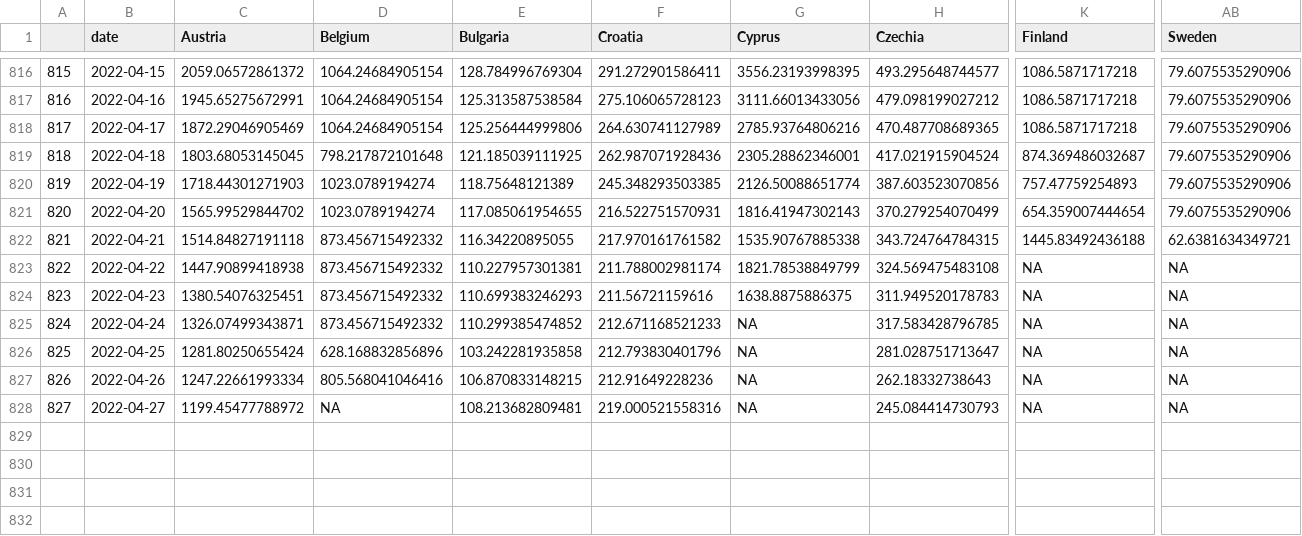
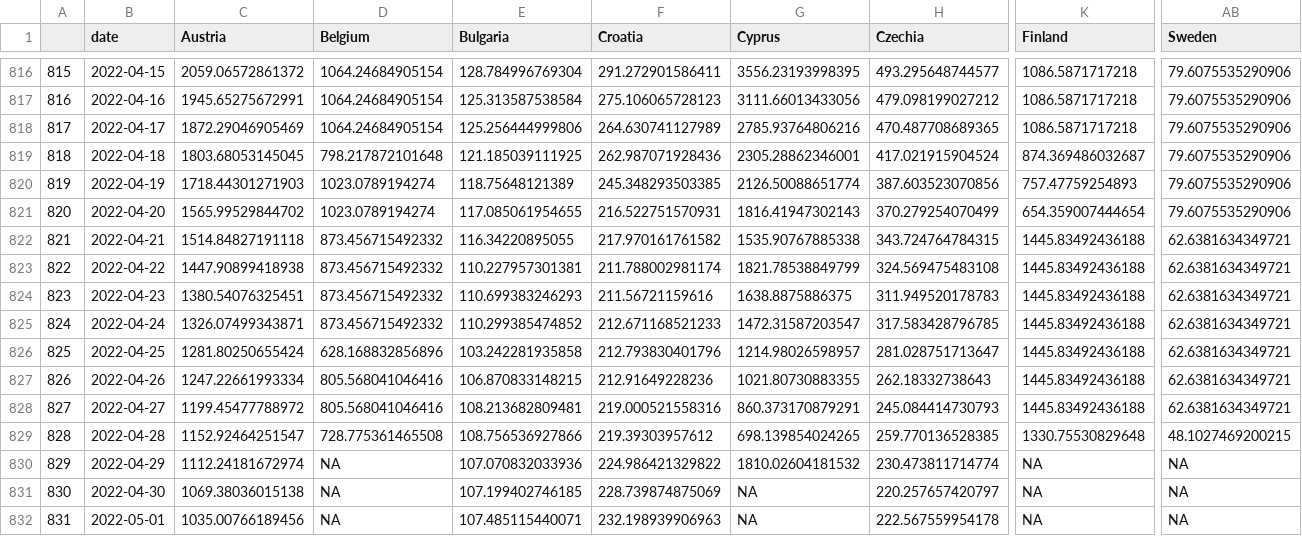
Before and after one commit to dfin-econ/dashboard, a CSV file: cases.csv, drawn as a sheet; only a part is shown, gaps mark what is left out; rows hold the shown columns only; the diff names each change by its address in the sheet, - before the commit and + after, or states it on an @@ line.

```diff
--- a/cases.csv
+++ b/cases.csv
-K823:K828 (Finland): NA
+K823:K828 (Finland): 1445.83492436188
-AB823:AB828 (Sweden): NA
+AB823:AB828 (Sweden): 62.6381634349721
-G825 (Cyprus): NA
+G825 (Cyprus): 1472.31587203547
-G826 (Cyprus): NA
+G826 (Cyprus): 1214.98026598957
-G827 (Cyprus): NA
+G827 (Cyprus): 1021.80730883355
-D828 (Belgium): NA
+D828 (Belgium): 805.568041046416
-G828 (Cyprus): NA
+G828 (Cyprus): 860.373170879291
+row 829: 828 | 2022-04-28 | 1152.92464251547 | 728.775361465508 | 108.756536927866 | 219.39303957612 | 698.139854024265 | 259.770136528385 | 1330.75530829648 | 48.1027469200215
+row 830: 829 | 2022-04-29 | 1112.24181672974 | NA | 107.070832033936 | 224.986421329822 | 1810.02604181532 | 230.473811714774 | NA | NA
+row 831: 830 | 2022-04-30 | 1069.38036015138 | NA | 107.199402746185 | 228.739874875069 | NA | 220.257657420797 | NA | NA
+row 832: 831 | 2022-05-01 | 1035.00766189456 | NA | 107.485115440071 | 232.198939906963 | NA | 222.567559954178 | NA | NA
```
Also changed, not shown: cumulcases.csv, 1 other file.
